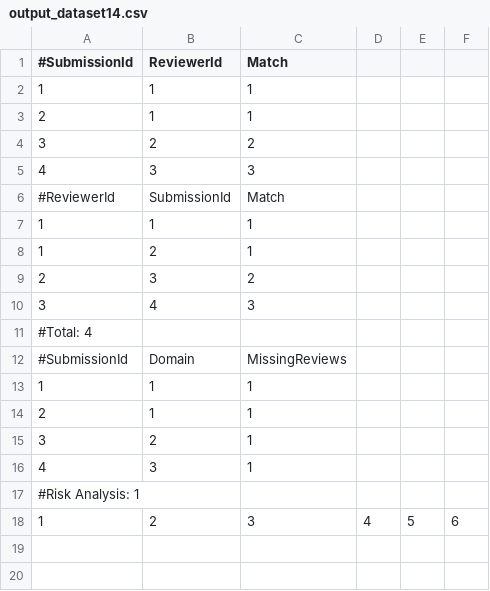
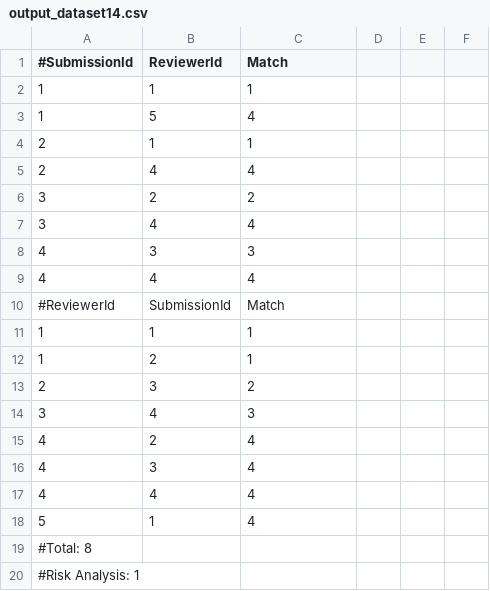
Before and after one commit to Blueg00d/DA-Project-1, a CSV file: samples/generated/output_dataset14.csv, drawn as a sheet.

```diff
--- a/samples/generated/output_dataset14.csv
+++ b/samples/generated/output_dataset14.csv
@@ -2,5 +2,9 @@
 1, 1, 1
+1, 5, 4
 2, 1, 1
+2, 4, 4
 3, 2, 2
+3, 4, 4
 4, 3, 3
+4, 4, 4
 #ReviewerId,SubmissionId,Match
@@ -10,9 +14,7 @@
 3, 4, 3
-#Total: 4
-#SubmissionId,Domain,MissingReviews
-1, 1, 1
-2, 1, 1
-3, 2, 1
-4, 3, 1
+4, 2, 4
+4, 3, 4
+4, 4, 4
+5, 1, 4
+#Total: 8
 #Risk Analysis: 1
-1, 2, 3, 4, 5, 6
```
Also changed, not shown: samples/input/dataset10.csv, samples/input/dataset11.csv, 40 other files.
